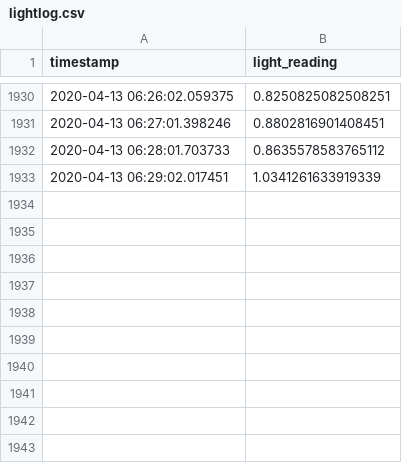
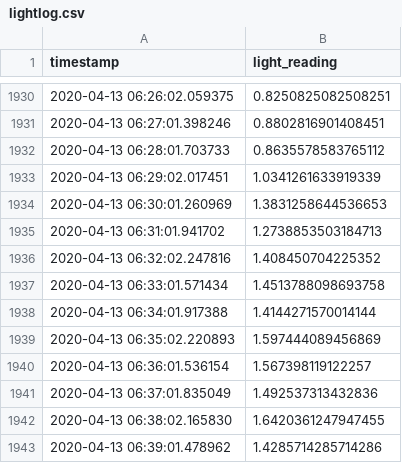
Before and after one commit to archiewood/lightlogger, a CSV file: lightlog.csv, drawn as a sheet; only a part is shown, gaps mark what is left out.

Commit message:
hourly backup 2020-04-13 06

```diff
--- a/lightlog.csv
+++ b/lightlog.csv
@@ -1933 +1933,11 @@ timestamp,light_reading
 2020-04-13 06:29:02.017451,1.0341261633919339
+2020-04-13 06:30:01.260969,1.3831258644536653
+2020-04-13 06:31:01.941702,1.2738853503184713
+2020-04-13 06:32:02.247816,1.408450704225352
+2020-04-13 06:33:01.571434,1.4513788098693758
+2020-04-13 06:34:01.917388,1.4144271570014144
+2020-04-13 06:35:02.220893,1.597444089456869
+2020-04-13 06:36:01.536154,1.567398119122257
+2020-04-13 06:37:01.835049,1.492537313432836
+2020-04-13 06:38:02.165830,1.6420361247947455
+2020-04-13 06:39:01.478962,1.4285714285714286
```
